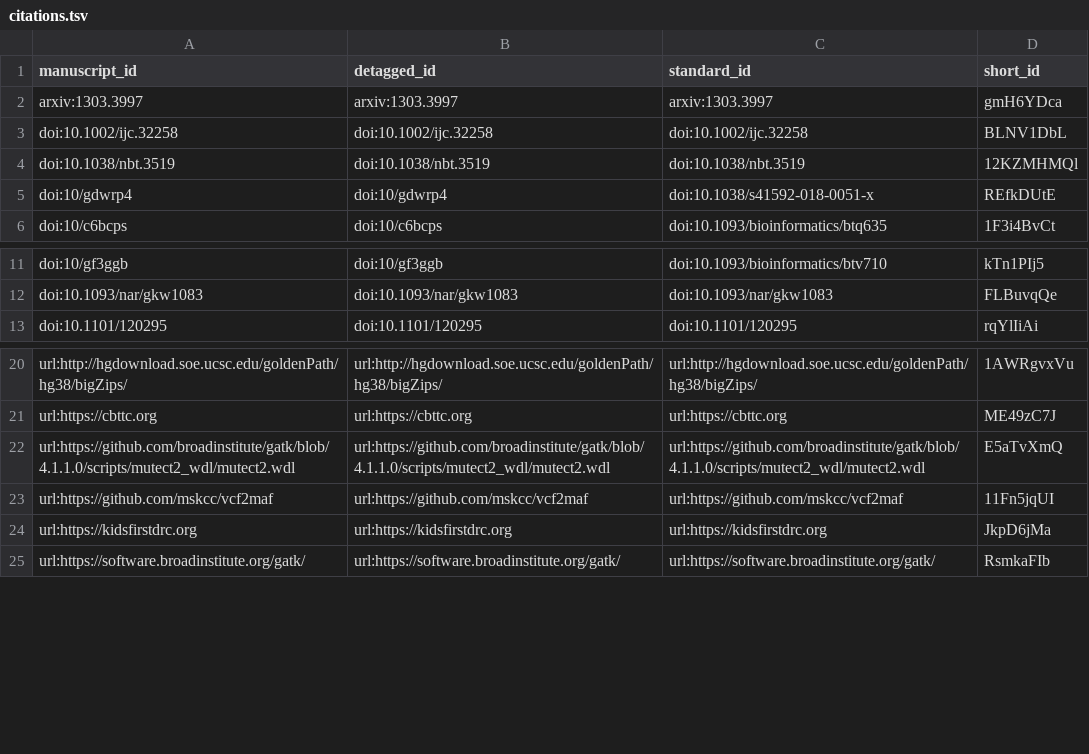
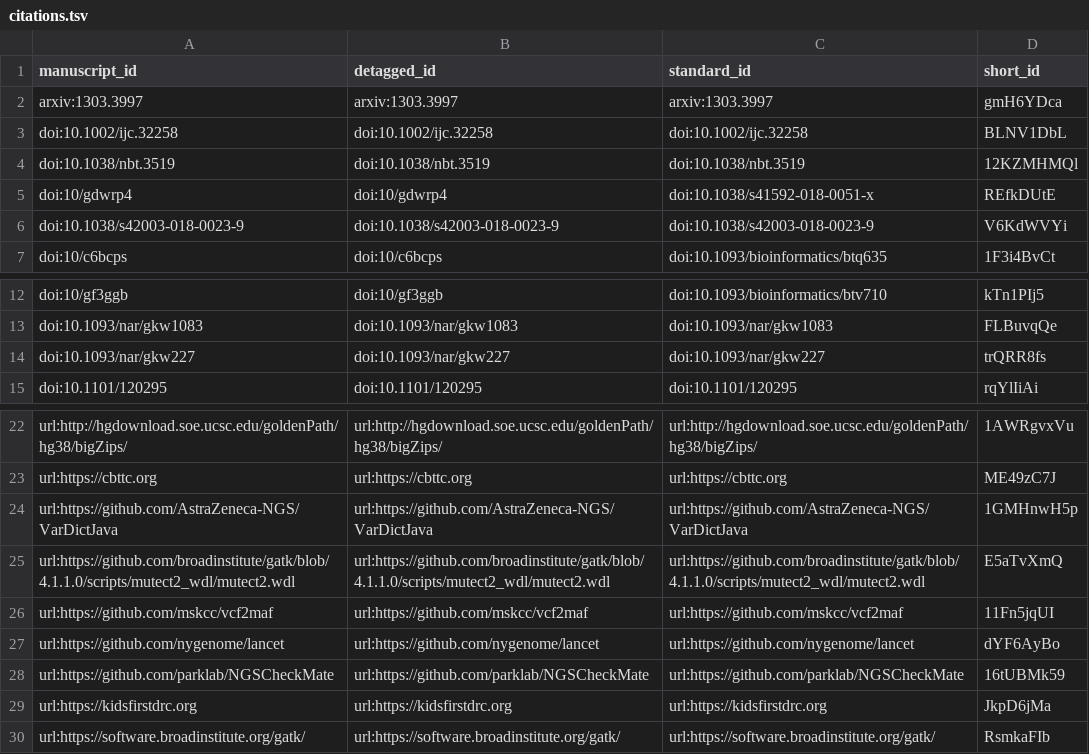
Before and after one commit to AlexsLemonade/OpenPBTA-manuscript, a TSV file: citations.tsv, drawn as a sheet; only a part is shown, gaps mark what is left out; the diff names each change by its address in the sheet, - before the commit and + after, or states it on an @@ line.

Commit message:
Merge pull request #44 from AlexsLemonade/update-methods
This build is based on
https://github.com/AlexsLemonade/OpenPBTA-manuscript/commit/4e0099da6ebafabe3f33bd825f098b0ac4aee61b.

This commit was created by the following Travis CI build and job:
https://travis-ci.com/AlexsLemonade/OpenPBTA-manuscript/builds/128774951
https://travis-ci.com/AlexsLemonade/OpenPBTA-manuscript/jobs/238231213

[ci skip]

The full commit message that triggered this build is copied below:

Merge pull request #44 from AlexsLemonade/update-methods

add-lancet-vardict-ngscheck-links-clin-harm

```diff
--- a/citations.tsv
+++ b/citations.tsv
+row 6: doi:10.1038/s42003-018-0023-9 | doi:10.1038/s42003-018-0023-9 | doi:10.1038/s42003-018-0023-9 | V6KdWVYi
+row 14: doi:10.1093/nar/gkw227 | doi:10.1093/nar/gkw227 | doi:10.1093/nar/gkw227 | trQRR8fs
+row 24: url:https://github.com/AstraZeneca-NGS/VarDictJava | url:https://github.com/AstraZeneca-NGS/VarDictJava | url:https://github.com/AstraZeneca-NGS/VarDictJava | 1GMHnwH5p
+row 27: url:https://github.com/nygenome/lancet | url:https://github.com/nygenome/lancet | url:https://github.com/nygenome/lancet | dYF6AyBo
+row 28: url:https://github.com/parklab/NGSCheckMate | url:https://github.com/parklab/NGSCheckMate | url:https://github.com/parklab/NGSCheckMate | 16tUBMk59
```
Also changed, not shown: 5 other files.
